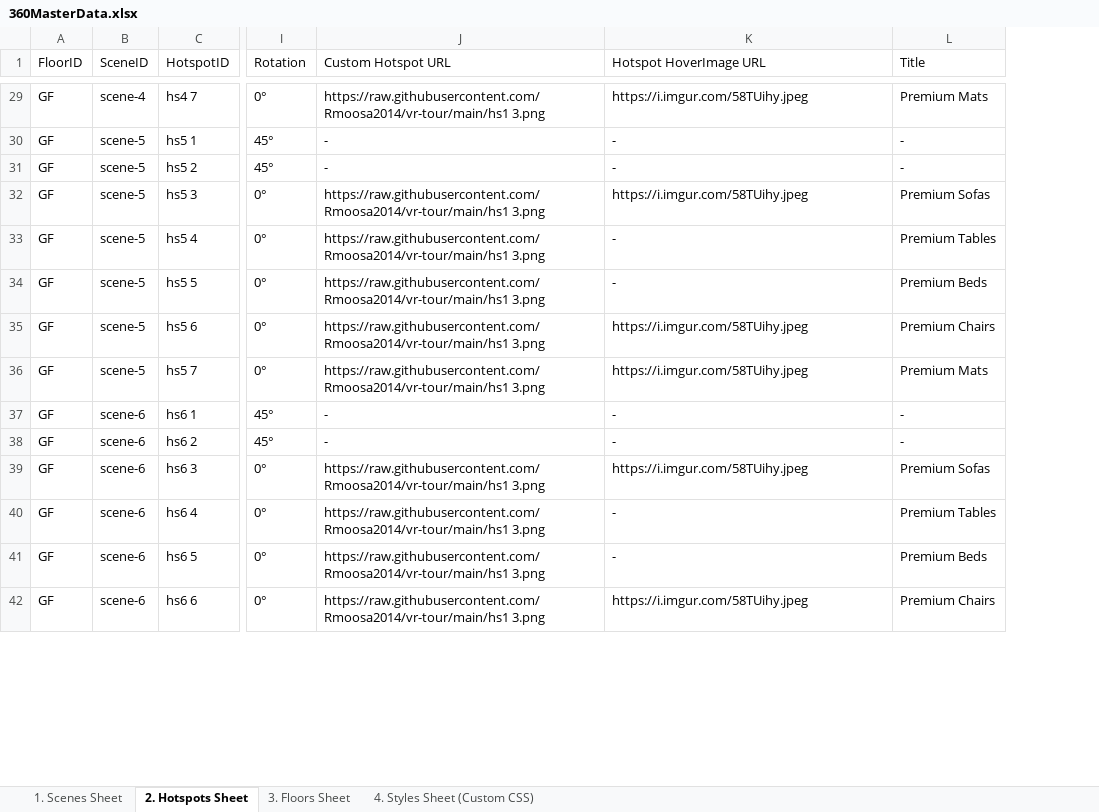
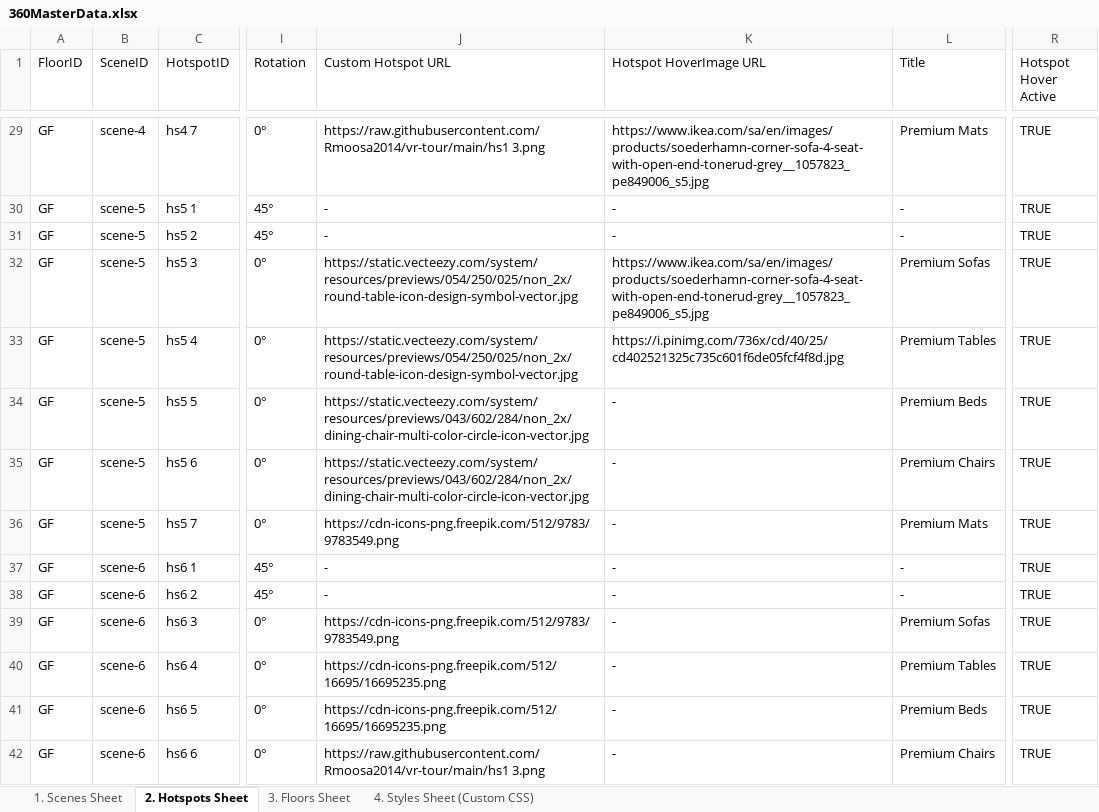
Before and after one commit to Rmoosa2014/vr-tour, an Excel workbook: 360MasterData.xlsx, sheet 2. Hotspots Sheet, drawn as a sheet; only a part is shown, gaps mark what is left out; values as stored, in another font and other column widths than the file's, no cell formats; conditional formats and table styles not drawn; the diff covers the shown part only; the diff names each change by its address in the sheet, - before the commit and + after, or states it on an @@ line.

```diff
--- a/360MasterData.xlsx (sheet 2. Hotspots Sheet)
+++ b/360MasterData.xlsx (sheet 2. Hotspots Sheet)
+column R (Hotspot Hover Active), rows 29-42: all TRUE
-K29 (Hotspot HoverImage URL): https://i.imgur.com/58TUihy.jpeg
+K29 (Hotspot HoverImage URL): https://www.ikea.com/sa/en/images/products/soederhamn-corner-sofa-4-seat-with-open-end-tonerud-grey__1057823_pe849006_s5.jpg
-J32:J33 (Custom Hotspot URL): https://raw.githubusercontent.com/Rmoosa2014/vr-tour/main/hs1 3.png
+J32:J33 (Custom Hotspot URL): https://static.vecteezy.com/system/resources/previews/054/250/025/non_2x/round-table-icon-design-symbol-vector.jpg
-K32 (Hotspot HoverImage URL): https://i.imgur.com/58TUihy.jpeg
+K32 (Hotspot HoverImage URL): https://www.ikea.com/sa/en/images/products/soederhamn-corner-sofa-4-seat-with-open-end-tonerud-grey__1057823_pe849006_s5.jpg
-K33 (Hotspot HoverImage URL): -
+K33 (Hotspot HoverImage URL): https://i.pinimg.com/736x/cd/40/25/cd402521325c735c601f6de05fcf4f8d.jpg
-J34:J35 (Custom Hotspot URL): https://raw.githubusercontent.com/Rmoosa2014/vr-tour/main/hs1 3.png
+J34:J35 (Custom Hotspot URL): https://static.vecteezy.com/system/resources/previews/043/602/284/non_2x/dining-chair-multi-color-circle-icon-vector.jpg
-K35:K36 (Hotspot HoverImage URL): https://i.imgur.com/58TUihy.jpeg
+K35:K36 (Hotspot HoverImage URL): -
-J36 (Custom Hotspot URL): https://raw.githubusercontent.com/Rmoosa2014/vr-tour/main/hs1 3.png
+J36 (Custom Hotspot URL): https://cdn-icons-png.freepik.com/512/9783/9783549.png
-J39 (Custom Hotspot URL): https://raw.githubusercontent.com/Rmoosa2014/vr-tour/main/hs1 3.png
+J39 (Custom Hotspot URL): https://cdn-icons-png.freepik.com/512/9783/9783549.png
-K39 (Hotspot HoverImage URL): https://i.imgur.com/58TUihy.jpeg
+K39 (Hotspot HoverImage URL): -
-J40:J41 (Custom Hotspot URL): https://raw.githubusercontent.com/Rmoosa2014/vr-tour/main/hs1 3.png
+J40:J41 (Custom Hotspot URL): https://cdn-icons-png.freepik.com/512/16695/16695235.png
-K42 (Hotspot HoverImage URL): https://i.imgur.com/58TUihy.jpeg
+K42 (Hotspot HoverImage URL): -
```
Also changed, not shown: 177 edited cells elsewhere in this sheet, sheet 3. Floors Sheet, sheet 1. Scenes Sheet, cell formats.
